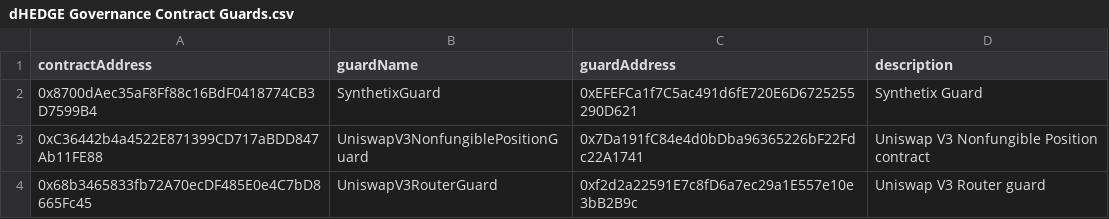
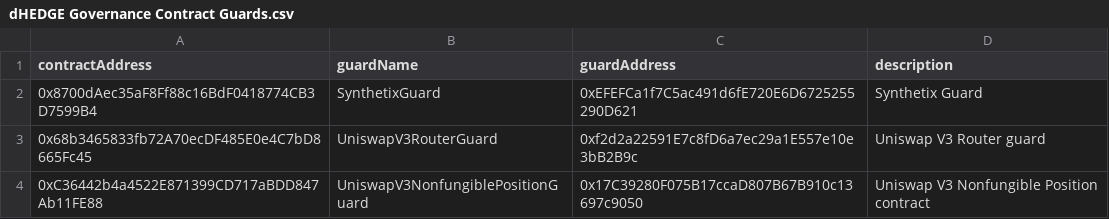
Before and after one commit to dhedge/V2-Public, a CSV file: config/ovm-prod/dHEDGE Governance Contract Guards.csv, drawn as a sheet; removed rows and columns are numbered as before the commit, all else as after; the diff names each change by its address in the sheet, - before the commit and + after, or states it on an @@ line.

```diff
--- a/config/ovm-prod/dHEDGE Governance Contract Guards.csv
+++ b/config/ovm-prod/dHEDGE Governance Contract Guards.csv
-row 3: 0xC36442b4a4522E871399CD717aBDD847Ab11FE88 | UniswapV3NonfungiblePositionGuard | 0x7Da191fC84e4d0bDba96365226bF22Fdc22A1741 | Uniswap V3 Nonfungible Position contract
+row 4: 0xC36442b4a4522E871399CD717aBDD847Ab11FE88 | UniswapV3NonfungiblePositionGuard | 0x17C39280F075B17ccaD807B67B910c13697c9050 | Uniswap V3 Nonfungible Position contract
```
Also changed, not shown: config/ovm-prod/dHEDGE Governance Asset Guards.csv, 1 other file.
